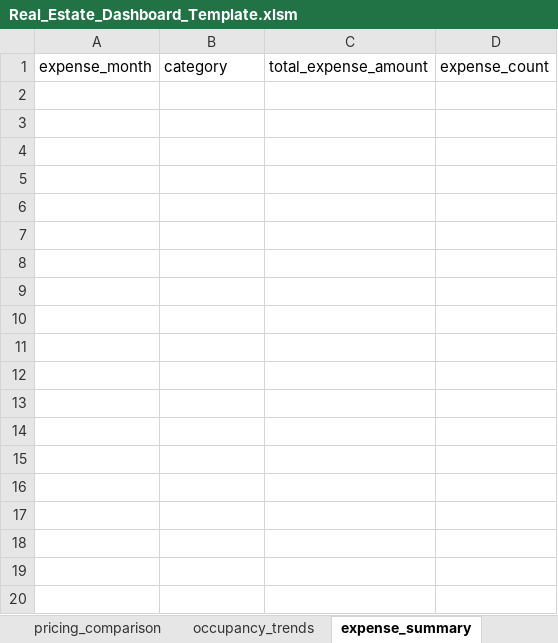
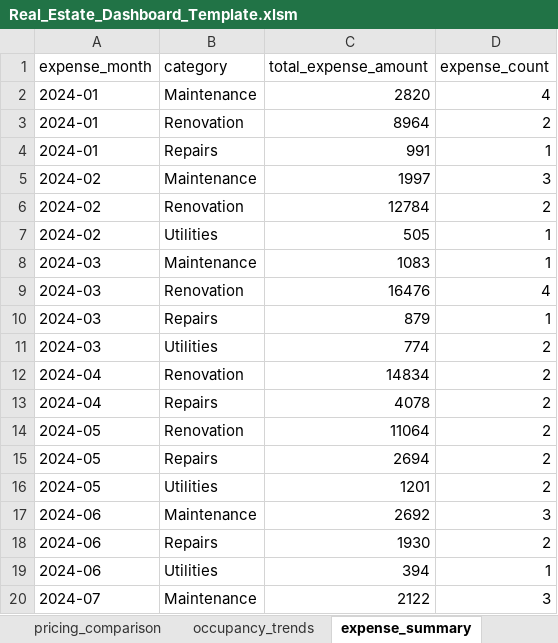
Before and after one commit to DevGurl9/real-estate-revenue-analytics-, an Excel workbook: Real Estate Analysis/Real_Estate_Dashboard_Template.xlsm, sheet expense_summary, drawn as a sheet; only a part is shown; values as stored, in another font and other column widths than the file's, no borders; table styles not drawn; the diff covers the shown part only; the diff names each change by its address in the sheet, - before the commit and + after, or states it on an @@ line.

```diff
--- a/Real Estate Analysis/Real_Estate_Dashboard_Template.xlsm (sheet expense_summary)
+++ b/Real Estate Analysis/Real_Estate_Dashboard_Template.xlsm (sheet expense_summary)
+row 2: 2024-01 | Maintenance | 2820 | 4
+row 3: 2024-01 | Renovation | 8964 | 2
+row 4: 2024-01 | Repairs | 991 | 1
+row 5: 2024-02 | Maintenance | 1997 | 3
+row 6: 2024-02 | Renovation | 12784 | 2
+row 7: 2024-02 | Utilities | 505 | 1
+row 8: 2024-03 | Maintenance | 1083 | 1
+row 9: 2024-03 | Renovation | 16476 | 4
+row 10: 2024-03 | Repairs | 879 | 1
+row 11: 2024-03 | Utilities | 774 | 2
+row 12: 2024-04 | Renovation | 14834 | 2
+row 13: 2024-04 | Repairs | 4078 | 2
+row 14: 2024-05 | Renovation | 11064 | 2
+row 15: 2024-05 | Repairs | 2694 | 2
+row 16: 2024-05 | Utilities | 1201 | 2
+row 17: 2024-06 | Maintenance | 2692 | 3
+row 18: 2024-06 | Repairs | 1930 | 2
+row 19: 2024-06 | Utilities | 394 | 1
+row 20: 2024-07 | Maintenance | 2122 | 3
```
Also changed, not shown: 54 added rows elsewhere in this sheet, sheet occupancy_trends, sheet pricing_comparison, other sheet tabs, charts or pictures.
